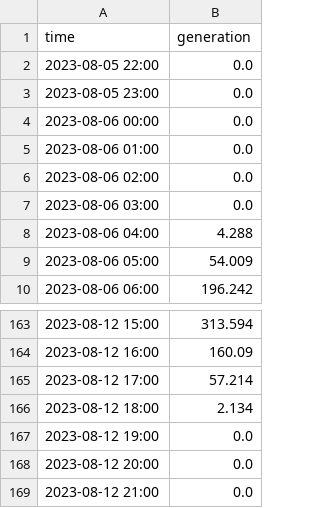
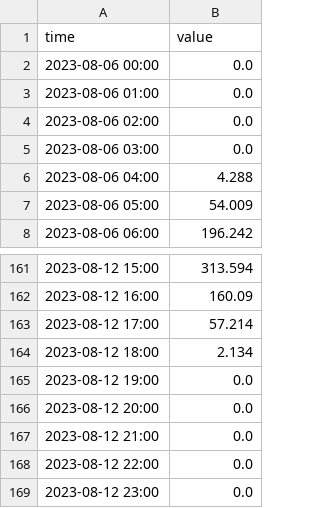
Before and after one commit to vierui/vt2-optimization-datamodels, a CSV file: data/processed/solar-summer.csv, drawn as a sheet; only a part is shown, gaps mark what is left out.

```diff
--- a/data/processed/solar-summer.csv
+++ b/data/processed/solar-summer.csv
@@ -1,4 +1,2 @@
-time;generation
-2023-08-05 22:00;0.0
-2023-08-05 23:00;0.0
+time;value
 2023-08-06 00:00;0.0
@@ -169 +167,3 @@ time;generation
 2023-08-12 21:00;0.0
+2023-08-12 22:00;0.0
+2023-08-12 23:00;0.0
```
Also changed, not shown: data/processed/load-autumn_spring.csv, data/processed/load-summer.csv, 15 other files.
